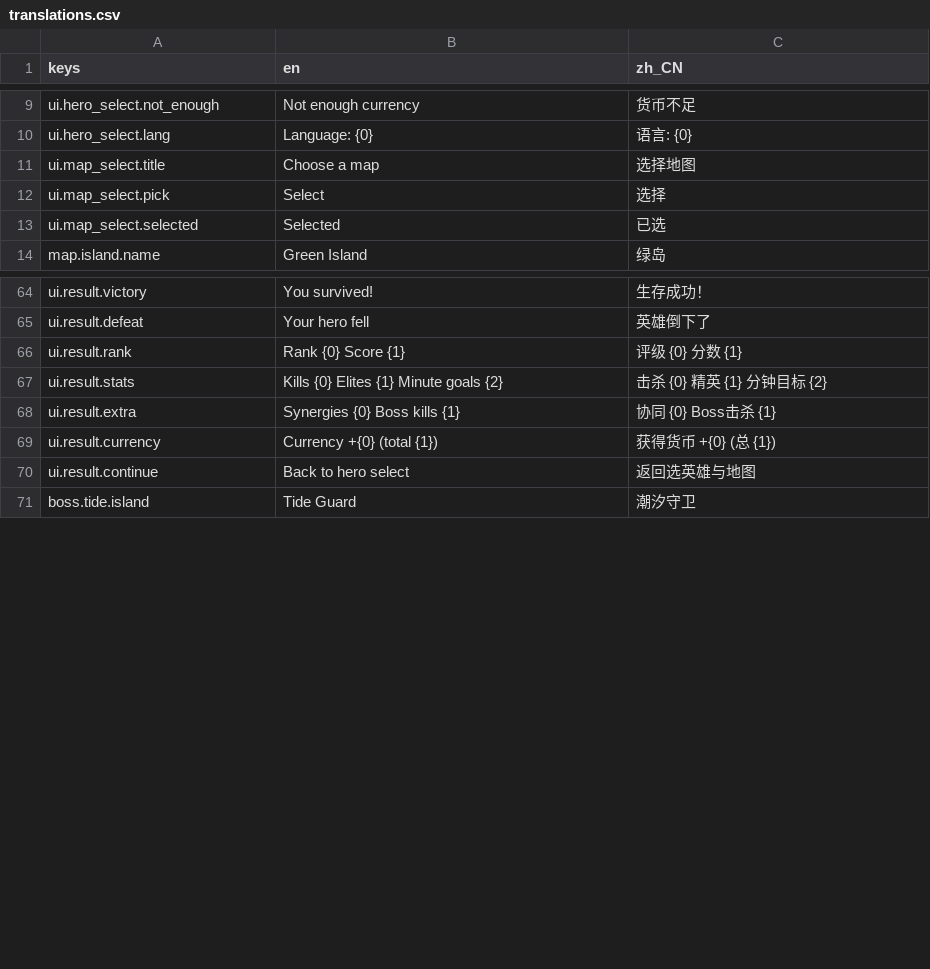
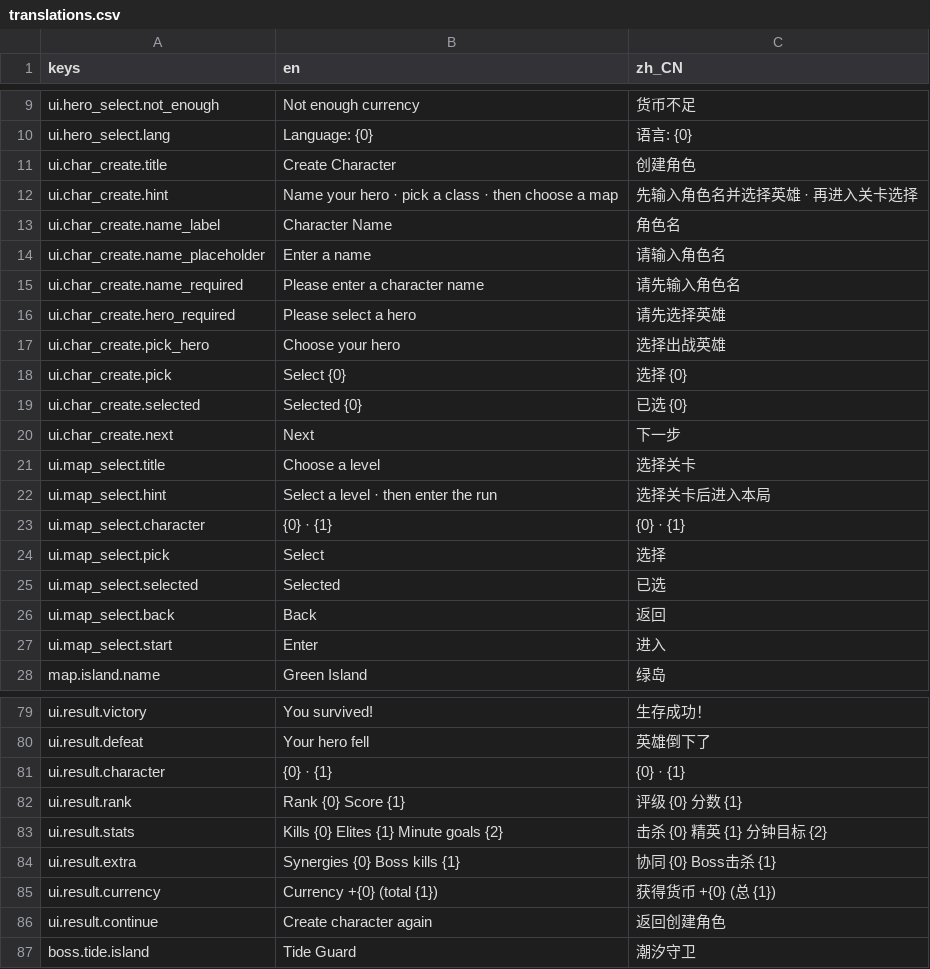
Before and after one commit to huiyuanai709/LuckyToLive, a CSV file: assets/i18n/translations.csv, drawn as a sheet; only a part is shown, gaps mark what is left out; the diff covers the shown part only.

```diff
--- a/assets/i18n/translations.csv
+++ b/assets/i18n/translations.csv
@@ -10,5 +10,19 @@ ui.hero_select.not_enough,Not enough currency,货币不足
 ui.hero_select.lang,Language: {0},语言: {0}
-ui.map_select.title,Choose a map,选择地图
+ui.char_create.title,Create Character,创建角色
+ui.char_create.hint,Name your hero · pick a class · then choose a map,先输入角色名并选择英雄 · 再进入关卡选择
+ui.char_create.name_label,Character Name,角色名
+ui.char_create.name_placeholder,Enter a name,请输入角色名
+ui.char_create.name_required,Please enter a character name,请先输入角色名
+ui.char_create.hero_required,Please select a hero,请先选择英雄
+ui.char_create.pick_hero,Choose your hero,选择出战英雄
+ui.char_create.pick,Select {0},选择 {0}
+ui.char_create.selected,Selected {0},已选 {0}
+ui.char_create.next,Next,下一步
+ui.map_select.title,Choose a level,选择关卡
+ui.map_select.hint,Select a level · then enter the run,选择关卡后进入本局
+ui.map_select.character,{0} · {1},{0} · {1}
 ui.map_select.pick,Select,选择
 ui.map_select.selected,Selected,已选
+ui.map_select.back,Back,返回
+ui.map_select.start,Enter,进入
 map.island.name,Green Island,绿岛
@@ -65,2 +80,3 @@ ui.result.victory,You survived!,生存成功！
 ui.result.defeat,Your hero fell,英雄倒下了
+ui.result.character,{0} · {1},{0} · {1}
 ui.result.rank,Rank {0}  Score {1},评级 {0}  分数 {1}
@@ -69,3 +85,3 @@ ui.result.extra,Synergies {0}  Boss kills {1},协同 {0}  Boss击杀 {1}
 ui.result.currency,Currency +{0}  (total {1}),获得货币 +{0}  (总 {1})
-ui.result.continue,Back to hero select,返回选英雄与地图
+ui.result.continue,Create character again,返回创建角色
 boss.tide.island,Tide Guard,潮汐守卫
```
Also changed, not shown: 1 added row elsewhere in this file, 6 other files.
